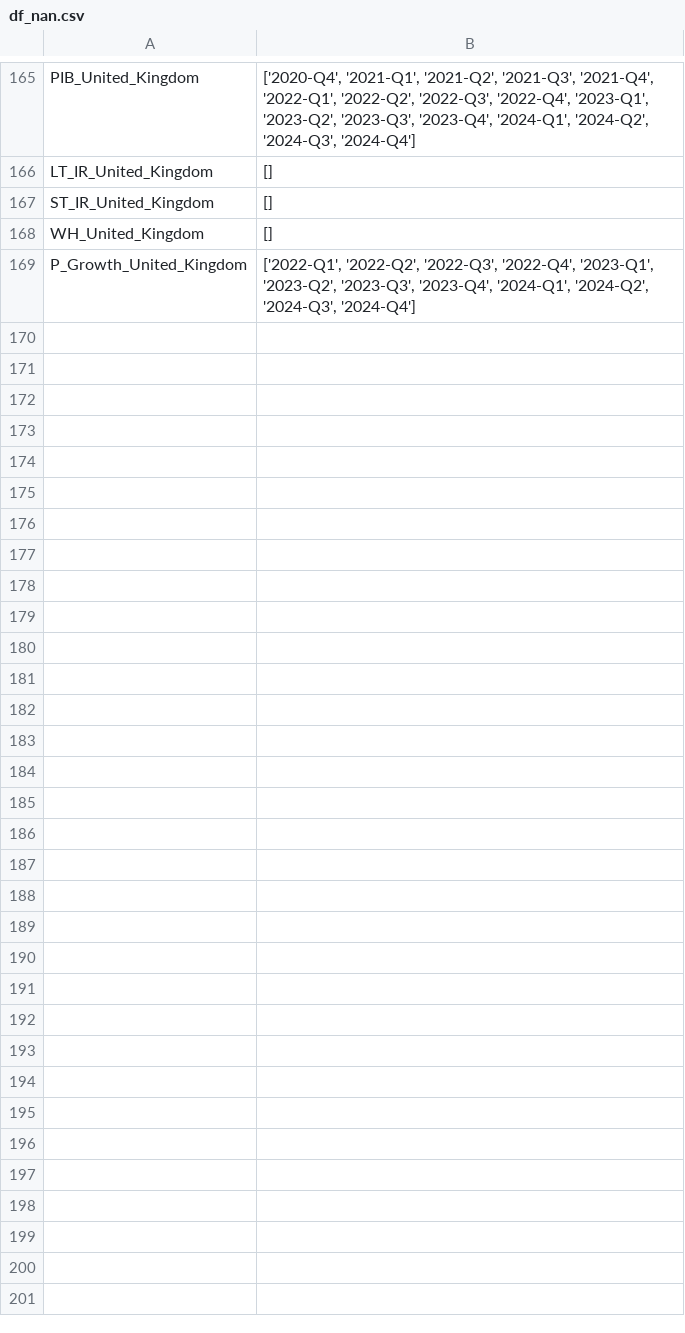
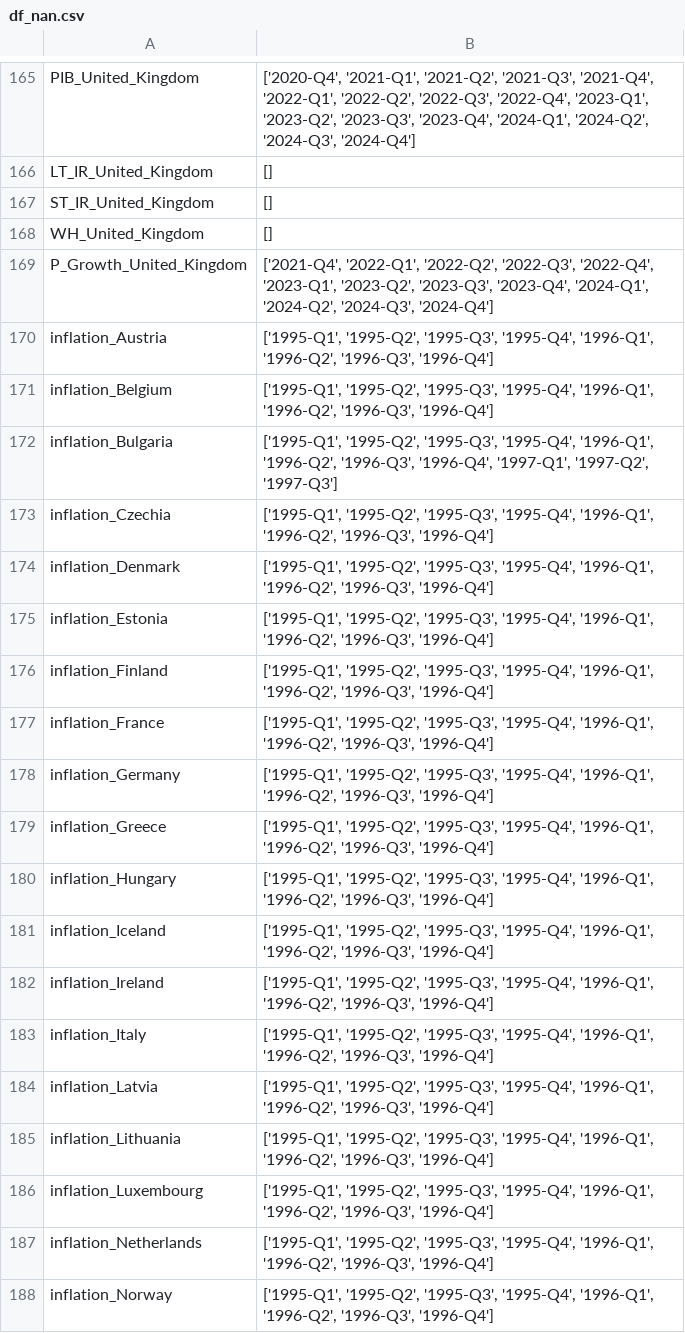
Before and after one commit to enriquealarcon01/Stat-App, a CSV file: df_nan.csv, drawn as a sheet; only a part is shown, gaps mark what is left out; the diff covers the shown part only.

```diff
--- a/df_nan.csv
+++ b/df_nan.csv
@@ -168,2 +168,21 @@ ST_IR_United_Kingdom,[]
 WH_United_Kingdom,[]
-P_Growth_United_Kingdom,"['2022-Q1', '2022-Q2', '2022-Q3', '2022-Q4', '2023-Q1', '2023-Q2', '2023-Q3', '2023-Q4', '2024-Q1', '2024-Q2', '2024-Q3', '2024-Q4']"
+P_Growth_United_Kingdom,"['2021-Q4', '2022-Q1', '2022-Q2', '2022-Q3', '2022-Q4', '2023-Q1', '2023-Q2', '2023-Q3', '2023-Q4', '2024-Q1', '2024-Q2', '2024-Q3', '2024-Q4']"
+inflation_Austria,"['1995-Q1', '1995-Q2', '1995-Q3', '1995-Q4', '1996-Q1', '1996-Q2', '1996-Q3', '1996-Q4']"
+inflation_Belgium,"['1995-Q1', '1995-Q2', '1995-Q3', '1995-Q4', '1996-Q1', '1996-Q2', '1996-Q3', '1996-Q4']"
+inflation_Bulgaria,"['1995-Q1', '1995-Q2', '1995-Q3', '1995-Q4', '1996-Q1', '1996-Q2', '1996-Q3', '1996-Q4', '1997-Q1', '1997-Q2', '1997-Q3']"
+inflation_Czechia,"['1995-Q1', '1995-Q2', '1995-Q3', '1995-Q4', '1996-Q1', '1996-Q2', '1996-Q3', '1996-Q4']"
+inflation_Denmark,"['1995-Q1', '1995-Q2', '1995-Q3', '1995-Q4', '1996-Q1', '1996-Q2', '1996-Q3', '1996-Q4']"
+inflation_Estonia,"['1995-Q1', '1995-Q2', '1995-Q3', '1995-Q4', '1996-Q1', '1996-Q2', '1996-Q3', '1996-Q4']"
+inflation_Finland,"['1995-Q1', '1995-Q2', '1995-Q3', '1995-Q4', '1996-Q1', '1996-Q2', '1996-Q3', '1996-Q4']"
+inflation_France,"['1995-Q1', '1995-Q2', '1995-Q3', '1995-Q4', '1996-Q1', '1996-Q2', '1996-Q3', '1996-Q4']"
+inflation_Germany,"['1995-Q1', '1995-Q2', '1995-Q3', '1995-Q4', '1996-Q1', '1996-Q2', '1996-Q3', '1996-Q4']"
+inflation_Greece,"['1995-Q1', '1995-Q2', '1995-Q3', '1995-Q4', '1996-Q1', '1996-Q2', '1996-Q3', '1996-Q4']"
+inflation_Hungary,"['1995-Q1', '1995-Q2', '1995-Q3', '1995-Q4', '1996-Q1', '1996-Q2', '1996-Q3', '1996-Q4']"
+inflation_Iceland,"['1995-Q1', '1995-Q2', '1995-Q3', '1995-Q4', '1996-Q1', '1996-Q2', '1996-Q3', '1996-Q4']"
+inflation_Ireland,"['1995-Q1', '1995-Q2', '1995-Q3', '1995-Q4', '1996-Q1', '1996-Q2', '1996-Q3', '1996-Q4']"
+inflation_Italy,"['1995-Q1', '1995-Q2', '1995-Q3', '1995-Q4', '1996-Q1', '1996-Q2', '1996-Q3', '1996-Q4']"
+inflation_Latvia,"['1995-Q1', '1995-Q2', '1995-Q3', '1995-Q4', '1996-Q1', '1996-Q2', '1996-Q3', '1996-Q4']"
+inflation_Lithuania,"['1995-Q1', '1995-Q2', '1995-Q3', '1995-Q4', '1996-Q1', '1996-Q2', '1996-Q3', '1996-Q4']"
+inflation_Luxembourg,"['1995-Q1', '1995-Q2', '1995-Q3', '1995-Q4', '1996-Q1', '1996-Q2', '1996-Q3', '1996-Q4']"
+inflation_Netherlands,"['1995-Q1', '1995-Q2', '1995-Q3', '1995-Q4', '1996-Q1', '1996-Q2', '1996-Q3', '1996-Q4']"
+inflation_Norway,"['1995-Q1', '1995-Q2', '1995-Q3', '1995-Q4', '1996-Q1', '1996-Q2', '1996-Q3', '1996-Q4']"
```
Also changed, not shown: 9 added rows and 47 edited cells elsewhere in this file, 2 other files.
